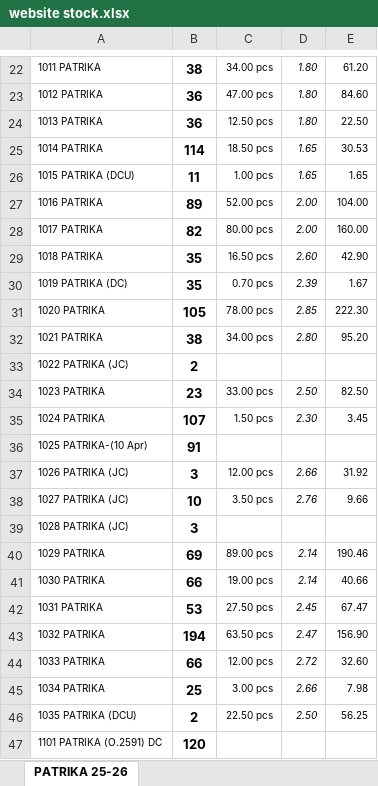
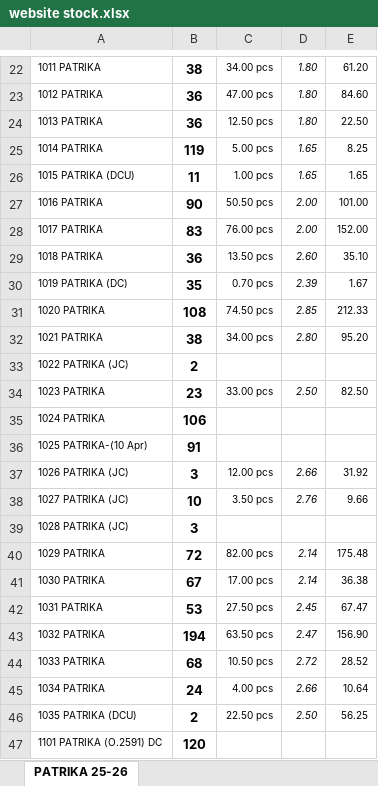
Before and after one commit to jyoti-creative-cards/jyoti-cards-stock-management-streamlit-app, an Excel workbook: data/website stock.xlsx, sheet PATRIKA 25-26, drawn as a sheet; only a part is shown, gaps mark what is left out; values as stored, in another font and other column widths than the file's, no borders; the diff covers the shown part only; the diff names each change by its address in the sheet, - before the commit and + after, or states it on an @@ line.

Commit message:
nikhil 07 april @ 1238 night

```diff
--- a/data/website stock.xlsx (sheet PATRIKA 25-26)
+++ b/data/website stock.xlsx (sheet PATRIKA 25-26)
-B25: 114
+B25: 119
-C25: 18.50 pcs
+C25: 5.00 pcs
-E25: 30.53
+E25: 8.25
-B27: 89
+B27: 90
-C27: 52.00 pcs
+C27: 50.50 pcs
-E27: 104.00
+E27: 101.00
-B28: 82
+B28: 83
-C28: 80.00 pcs
+C28: 76.00 pcs
-E28: 160.00
+E28: 152.00
-B29: 35
+B29: 36
-C29: 16.50 pcs
+C29: 13.50 pcs
-E29: 42.90
+E29: 35.10
-B31: 105
+B31: 108
-C31: 78.00 pcs
+C31: 74.50 pcs
-E31: 222.30
+E31: 212.33
-B35: 107
+B35: 106
-C35: 1.50 pcs
+C35: (empty)
-D35: 2.30
+D35: (empty)
-E35: 3.45
+E35: (empty)
-B40: 69
+B40: 72
-C40: 89.00 pcs
+C40: 82.00 pcs
-E40: 190.46
+E40: 175.48
-B41: 66
+B41: 67
-C41: 19.00 pcs
+C41: 17.00 pcs
-E41: 40.66
+E41: 36.38
-B44: 66
+B44: 68
-C44: 12.00 pcs
+C44: 10.50 pcs
-E44: 32.60
+E44: 28.52
-B45: 25
+B45: 24
-C45: 3.00 pcs
+C45: 4.00 pcs
-E45: 7.98
+E45: 10.64
```
Also changed, not shown: 3 added rows, 3 removed rows and 458 edited cells elsewhere in this sheet.
